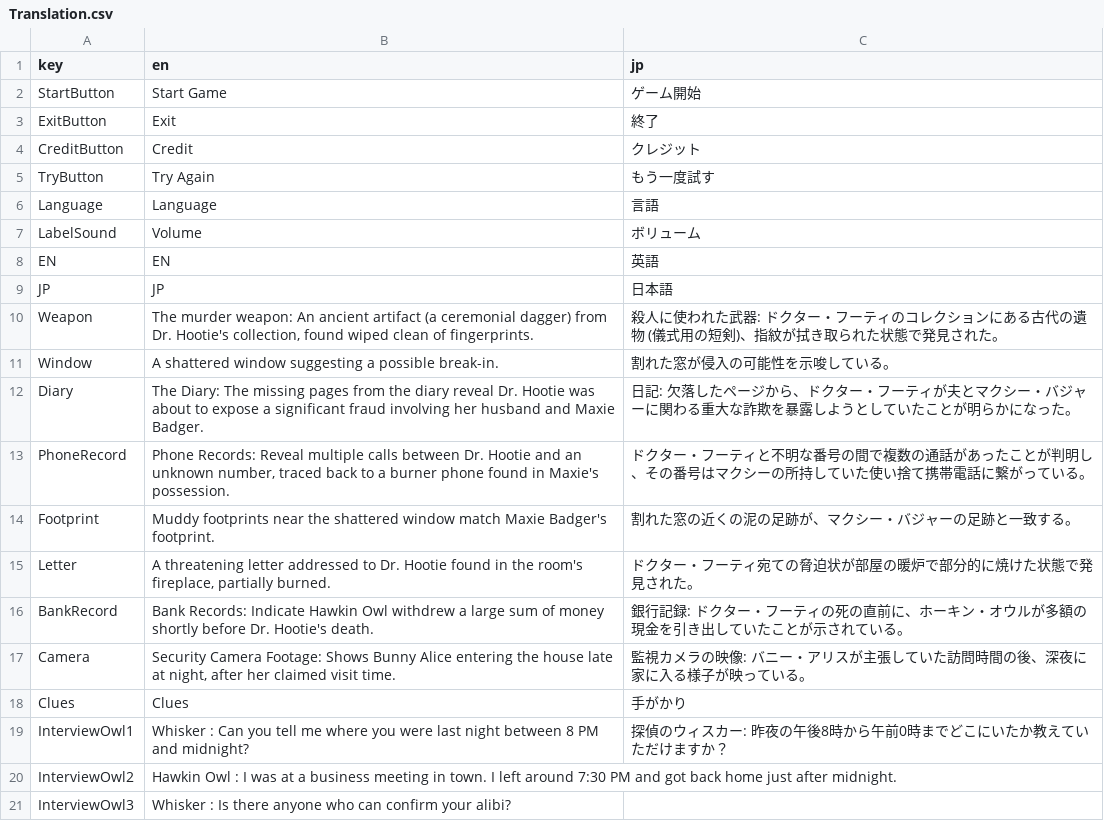
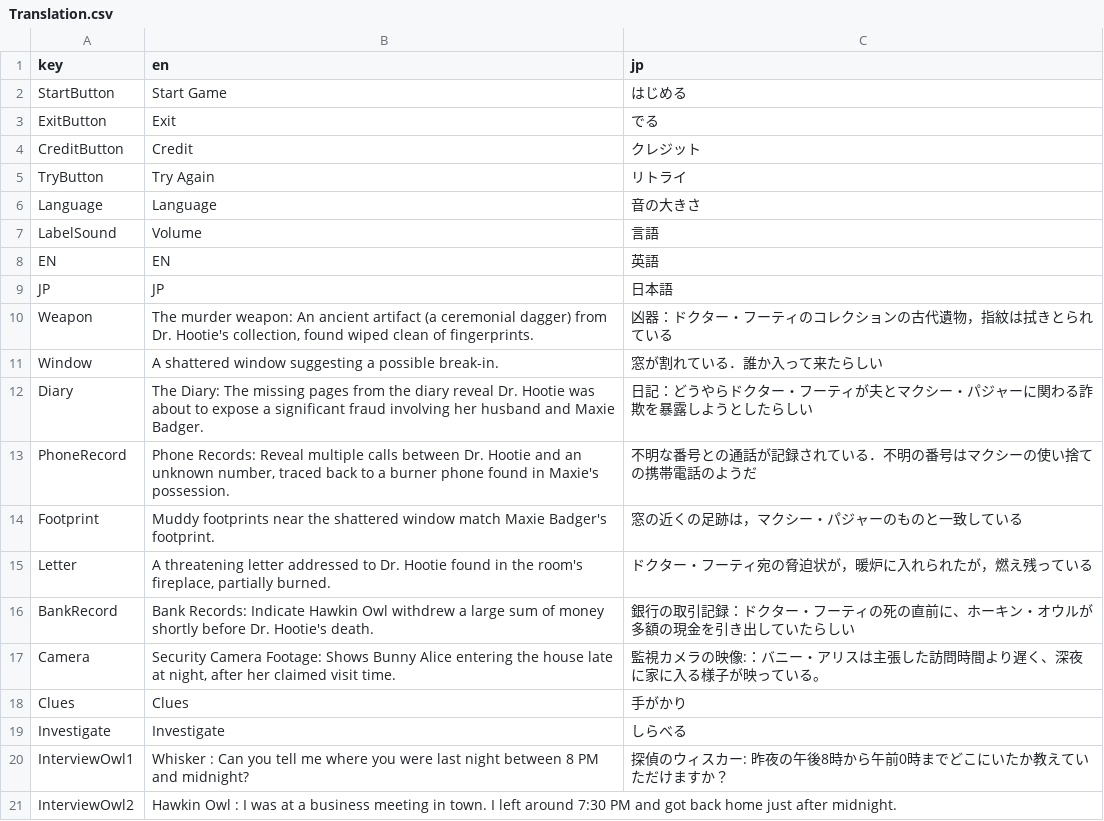
Before and after one commit to NxmNile/WhiskerTheDetective_GodotVersion, a CSV file: Translation.csv, drawn as a sheet; only a part is shown; the shorter side is filled out with more unchanged rows.

```diff
--- a/Translation.csv
+++ b/Translation.csv
@@ -1,19 +1,20 @@
 key,en,jp
-StartButton,Start Game,ゲーム開始
-ExitButton,Exit,終了
+StartButton,Start Game,はじめる
+ExitButton,Exit,でる
 CreditButton,Credit,クレジット
-TryButton,Try Again,もう一度試す
-Language,Language,言語
-LabelSound,Volume,ボリューム
+TryButton,Try Again,リトライ
+Language,Language,音の大きさ
+LabelSound,Volume,言語
 EN,EN,英語
 JP,JP,日本語
-Weapon,"The murder weapon: An ancient artifact (a ceremonial dagger) from Dr. Hootie's collection, found wiped clean of fingerprints.",殺人に使われた武器: ドクター・フーティのコレクションにある古代の遺物 (儀式用の短剣)、指紋が拭き取られた状態で発見された。
-Window,A shattered window suggesting a possible break-in.,割れた窓が侵入の可能性を示唆している。
-Diary,The Diary: The missing pages from the diary reveal Dr. Hootie was about to expose a significant fraud involving her husband and Maxie Badger.,日記: 欠落したページから、ドクター・フーティが夫とマクシー・バジャーに関わる重大な詐欺を暴露しようとしていたことが明らかになった。
-PhoneRecord,"Phone Records: Reveal multiple calls between Dr. Hootie and an unknown number, traced back to a burner phone found in Maxie's possession.",ドクター・フーティと不明な番号の間で複数の通話があったことが判明し、その番号はマクシーの所持していた使い捨て携帯電話に繋がっている。
-Footprint,Muddy footprints near the shattered window match Maxie Badger's footprint.,割れた窓の近くの泥の足跡が、マクシー・バジャーの足跡と一致する。
-Letter,"A threatening letter addressed to Dr. Hootie found in the room's fireplace, partially burned.",ドクター・フーティ宛ての脅迫状が部屋の暖炉で部分的に焼けた状態で発見された。
-BankRecord,Bank Records: Indicate Hawkin Owl withdrew a large sum of money shortly before Dr. Hootie's death.,銀行記録: ドクター・フーティの死の直前に、ホーキン・オウルが多額の現金を引き出していたことが示されている。
-Camera,"Security Camera Footage: Shows Bunny Alice entering the house late at night, after her claimed visit time.",監視カメラの映像: バニー・アリスが主張していた訪問時間の後、深夜に家に入る様子が映っている。
+Weapon,"The murder weapon: An ancient artifact (a ceremonial dagger) from Dr. Hootie's collection, found wiped clean of fingerprints.",凶器：ドクター・フーティのコレクションの古代遺物，指紋は拭きとられている
+Window,A shattered window suggesting a possible break-in.,窓が割れている．誰か入って来たらしい
+Diary,The Diary: The missing pages from the diary reveal Dr. Hootie was about to expose a significant fraud involving her husband and Maxie Badger.,日記：どうやらドクター・フーティが夫とマクシー・パジャーに関わる詐欺を暴露しようとしたらしい
+PhoneRecord,"Phone Records: Reveal multiple calls between Dr. Hootie and an unknown number, traced back to a burner phone found in Maxie's possession.",不明な番号との通話が記録されている．不明の番号はマクシーの使い捨ての携帯電話のようだ
+Footprint,Muddy footprints near the shattered window match Maxie Badger's footprint.,窓の近くの足跡は，マクシー・パジャーのものと一致している
+Letter,"A threatening letter addressed to Dr. Hootie found in the room's fireplace, partially burned.",ドクター・フーティ宛の脅迫状が，暖炉に入れられたが，燃え残っている
+BankRecord,Bank Records: Indicate Hawkin Owl withdrew a large sum of money shortly before Dr. Hootie's death.,銀行の取引記録：ドクター・フーティの死の直前に、ホーキン・オウルが多額の現金を引き出していたらしい
+Camera,"Security Camera Footage: Shows Bunny Alice entering the house late at night, after her claimed visit time.",監視カメラの映像:：バニー・アリスは主張した訪問時間より遅く、深夜に家に入る様子が映っている。
 Clues,Clues,手がかり
+Investigate,Investigate,しらべる
 InterviewOwl1,Whisker : Can you tell me where you were last night between 8 PM and midnight?,探偵のウィスカー: 昨夜の午後8時から午前0時までどこにいたか教えていただけますか？
```
Also changed, not shown: 11 other files.
